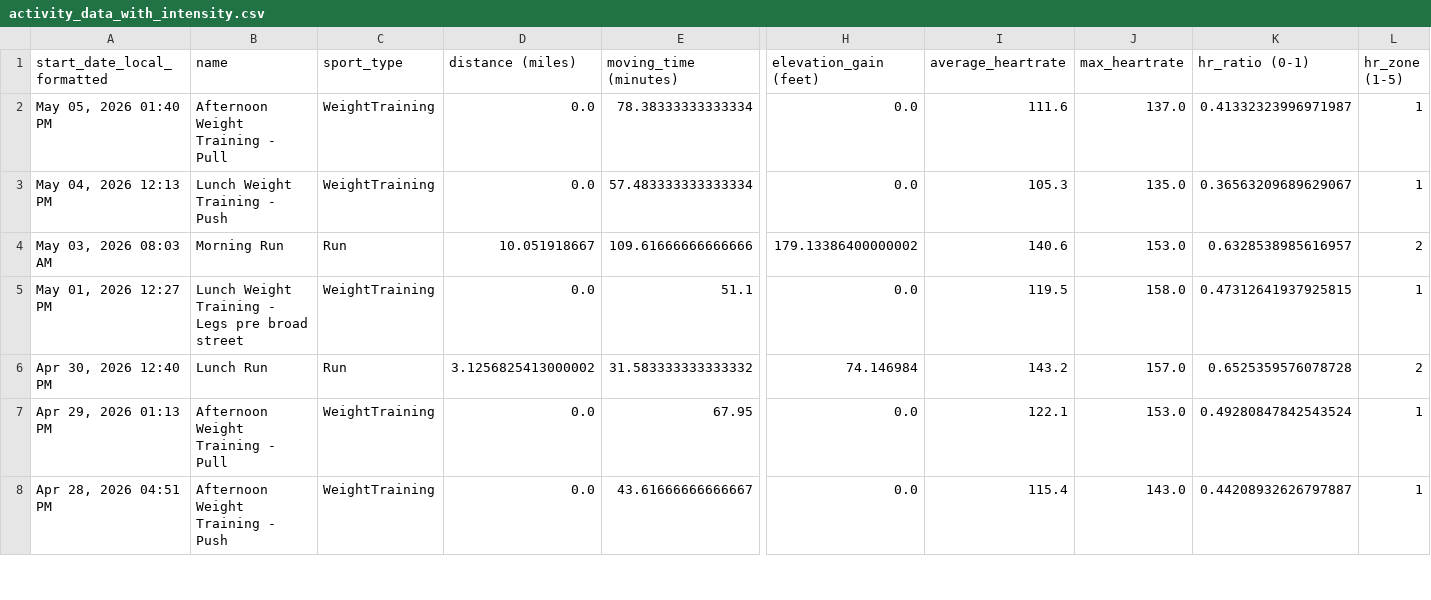
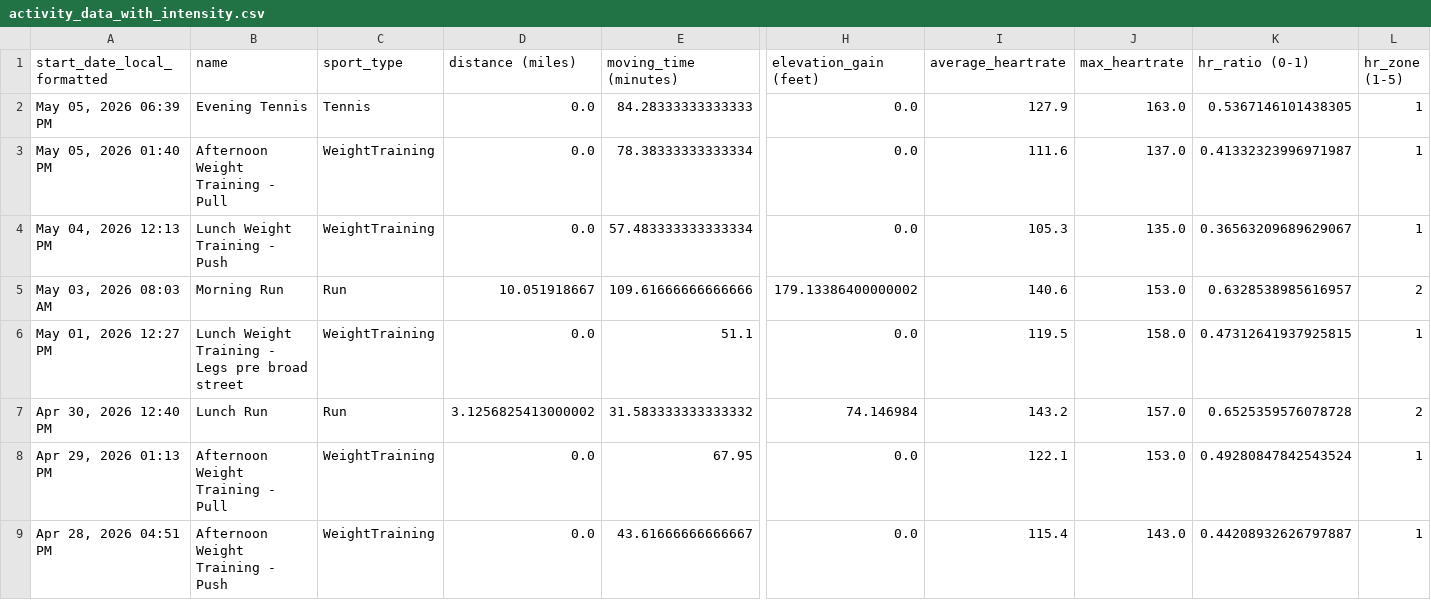
Before and after one commit to adbrigs/strava-training-dashboard, a CSV file: Training_Intensity_Report/dashboard/data/activity_data_with_intensity.csv, drawn as a sheet; only a part is shown, gaps mark what is left out; rows hold the shown columns only; the diff names each change by its address in the sheet, - before the commit and + after, or states it on an @@ line.

```diff
--- a/Training_Intensity_Report/dashboard/data/activity_data_with_intensity.csv
+++ b/Training_Intensity_Report/dashboard/data/activity_data_with_intensity.csv
+row 2: May 05, 2026 06:39 PM | Evening Tennis | Tennis | 0.0 | 84.28333333333333 | 0.0 | 127.9 | 163.0 | 0.5367146101438305 | 1
```
Also changed, not shown: Training_Intensity_Report/dashboard/data/all_activities_rawdata.csv.
